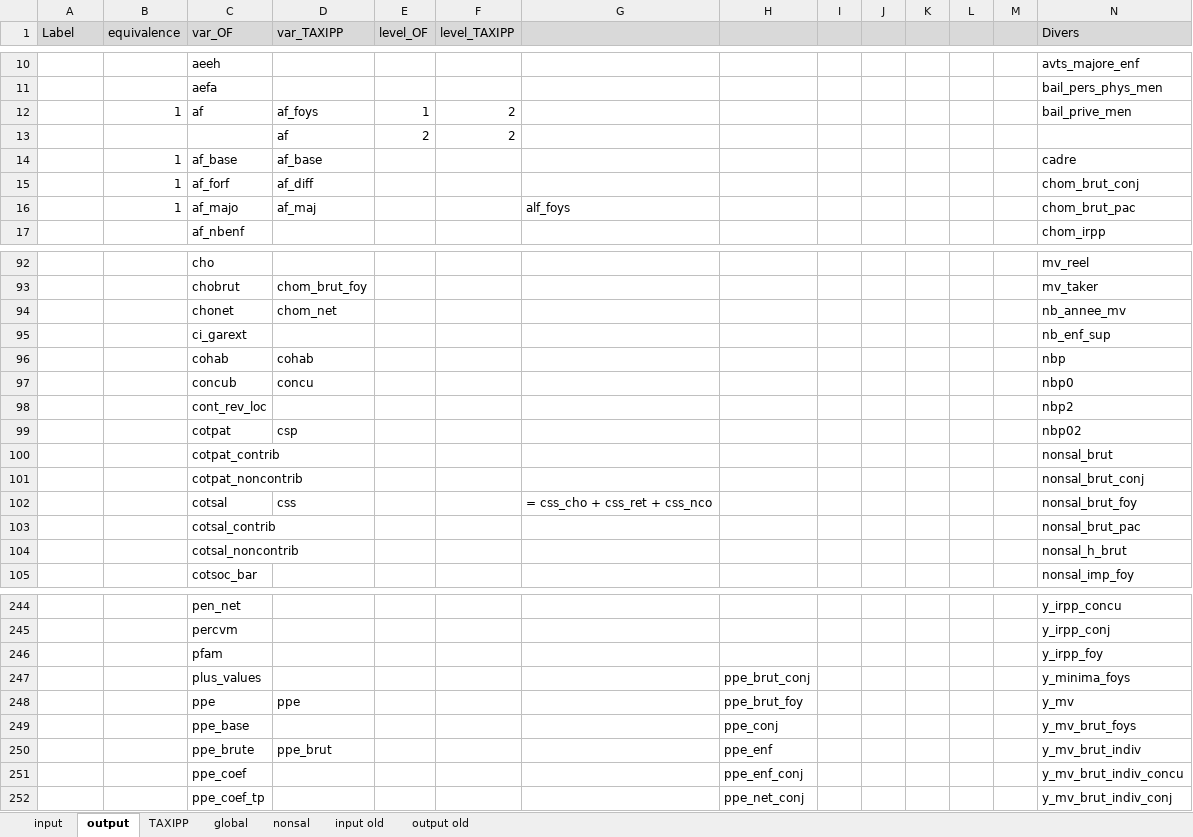
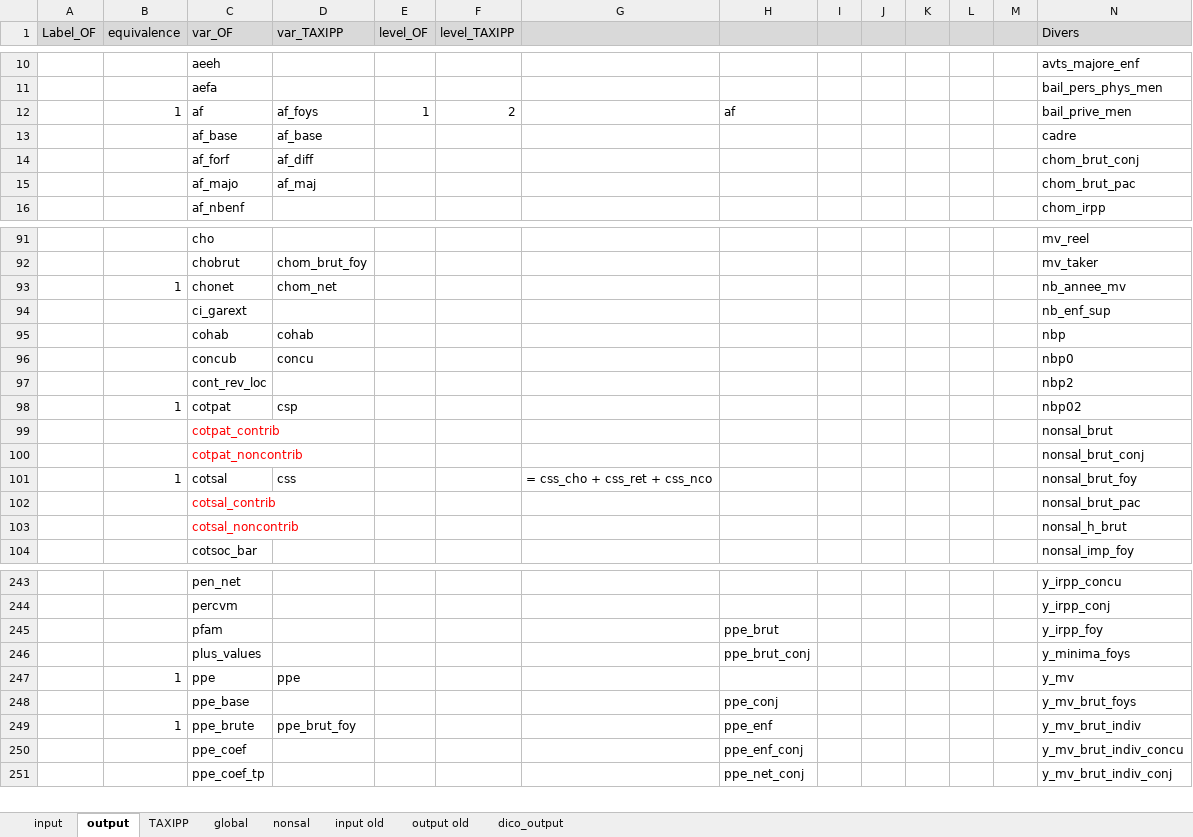
Before and after one commit to malkaguillot/openfisca-taxipp-comparison, an Excel workbook: OpenFisca/correspondances_variables.xlsx, sheet output, drawn as a sheet; only a part is shown, gaps mark what is left out; values as stored, in another font and other column widths than the file's, no borders; removed rows and columns are numbered as before the commit, all else as after; rows hold the shown columns only; the diff covers the shown part only; the diff names each change by its address in the sheet, - before the commit and + after, or states it on an @@ line.

Commit message:
output
Début d'une organisation désagrégée des variables de sortie pour cibler
l'erreur

```diff
--- a/OpenFisca/correspondances_variables.xlsx (sheet output)
+++ b/OpenFisca/correspondances_variables.xlsx (sheet output)
+sheet tab: dico_output
-A1: Label
+A1: Label_OF
-H12: (empty)
+H12: af
-row 13:  |  |  | af | 2 | 2
-B13:B15 (equivalence): 1
+B13:B15 (equivalence): (empty)
-G15: alf_foys
+G15: (empty)
-B93 (equivalence): (empty)
+B93 (equivalence): 1
-B98 (equivalence): (empty)
+B98 (equivalence): 1
-C99:C100 text colour: black
+C99:C100 text colour: #FF0000
-B101 (equivalence): (empty)
+B101 (equivalence): 1
-C102:C103 text colour: black
+C102:C103 text colour: #FF0000
-H245: (empty)
+H245: ppe_brut
-B247 (equivalence): (empty)
+B247 (equivalence): 1
-H247: ppe_brut_foy
+H247: (empty)
-B249 (equivalence): (empty)
+B249 (equivalence): 1
-D249 (var_TAXIPP): ppe_brut
+D249 (var_TAXIPP): ppe_brut_foy
```
Also changed, not shown: 75 edited cells and cell formats elsewhere in this sheet.
